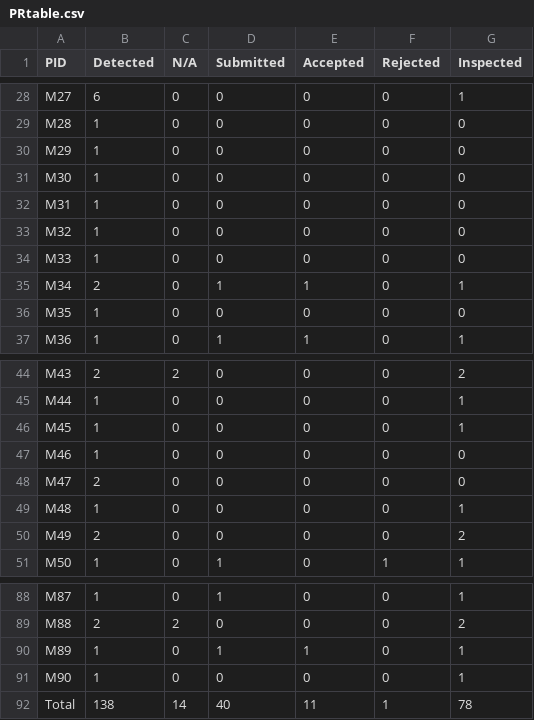
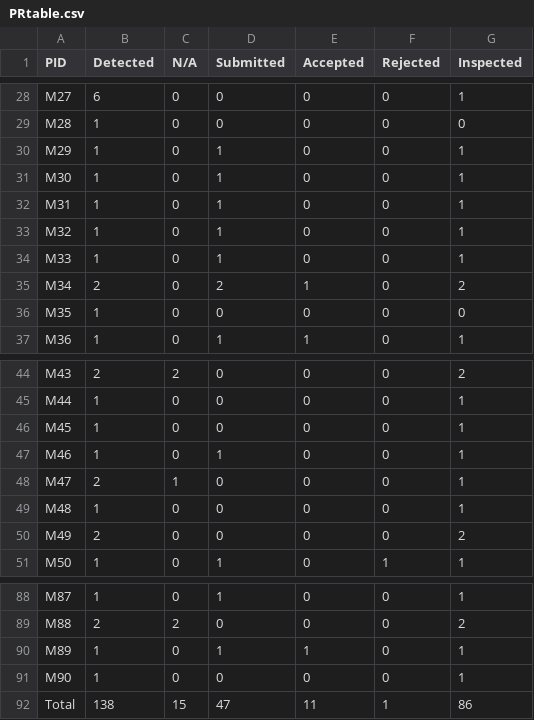
Before and after one commit to Anjiang-Wei/FlaPy, a CSV file: summary_results/PRtable.csv, drawn as a sheet; only a part is shown, gaps mark what is left out.

Commit message:
add PR table

```diff
--- a/summary_results/PRtable.csv
+++ b/summary_results/PRtable.csv
@@ -29,8 +29,8 @@ M27,6,0,0,0,0,1
 M28,1,0,0,0,0,0
-M29,1,0,0,0,0,0
-M30,1,0,0,0,0,0
-M31,1,0,0,0,0,0
-M32,1,0,0,0,0,0
-M33,1,0,0,0,0,0
-M34,2,0,1,1,0,1
+M29,1,0,1,0,0,1
+M30,1,0,1,0,0,1
+M31,1,0,1,0,0,1
+M32,1,0,1,0,0,1
+M33,1,0,1,0,0,1
+M34,2,0,2,1,0,2
 M35,1,0,0,0,0,0
@@ -46,4 +46,4 @@ M44,1,0,0,0,0,1
 M45,1,0,0,0,0,1
-M46,1,0,0,0,0,0
-M47,2,0,0,0,0,0
+M46,1,0,1,0,0,1
+M47,2,1,0,0,0,1
 M48,1,0,0,0,0,1
@@ -91,2 +91,2 @@ M89,1,0,1,1,0,1
 M90,1,0,0,0,0,1
-Total,138,14,40,11,1,78
+Total,138,15,47,11,1,86
```
